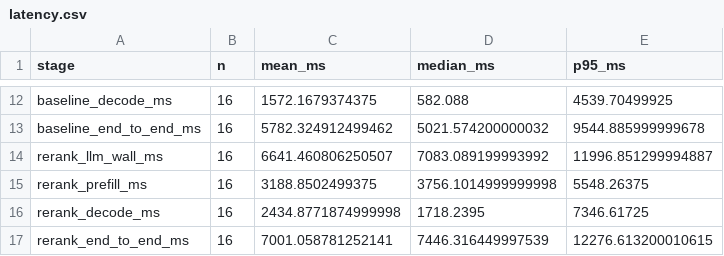
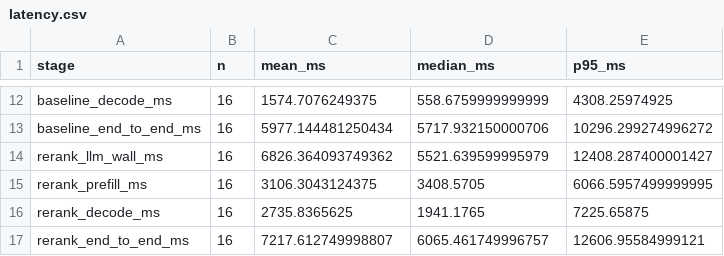
Before and after one commit to itikelabhaskar/gdpr-rag-rerank, a CSV file: results/latency.csv, drawn as a sheet; only a part is shown, gaps mark what is left out; the diff covers the shown part only; the diff names each change by its address in the sheet, - before the commit and + after, or states it on an @@ line.

```diff
--- a/results/latency.csv
+++ b/results/latency.csv
-C12 (mean_ms): 1572.1679374375
+C12 (mean_ms): 1574.7076249375
-D12 (median_ms): 582.088
+D12 (median_ms): 558.6759999999999
-E12 (p95_ms): 4539.70499925
+E12 (p95_ms): 4308.25974925
-C13 (mean_ms): 5782.324912499462
+C13 (mean_ms): 5977.144481250434
-D13 (median_ms): 5021.574200000032
+D13 (median_ms): 5717.932150000706
-E13 (p95_ms): 9544.885999999678
+E13 (p95_ms): 10296.299274996272
-C14 (mean_ms): 6641.460806250507
+C14 (mean_ms): 6826.364093749362
-D14 (median_ms): 7083.089199993992
+D14 (median_ms): 5521.639599995979
-E14 (p95_ms): 11996.851299994887
+E14 (p95_ms): 12408.287400001427
-C15 (mean_ms): 3188.8502499375
+C15 (mean_ms): 3106.3043124375
-D15 (median_ms): 3756.1014999999998
+D15 (median_ms): 3408.5705
-E15 (p95_ms): 5548.26375
+E15 (p95_ms): 6066.5957499999995
-C16 (mean_ms): 2434.8771874999998
+C16 (mean_ms): 2735.8365625
-D16 (median_ms): 1718.2395
+D16 (median_ms): 1941.1765
-E16 (p95_ms): 7346.61725
+E16 (p95_ms): 7225.65875
-C17 (mean_ms): 7001.058781252141
+C17 (mean_ms): 7217.612749998807
-D17 (median_ms): 7446.316449997539
+D17 (median_ms): 6065.461749996757
-E17 (p95_ms): 12276.613200010615
+E17 (p95_ms): 12606.95584999121
```
Also changed, not shown: 30 edited cells elsewhere in this file, results/answer_assessment.csv, results/answer_diagnostics.csv, 13 other files.
